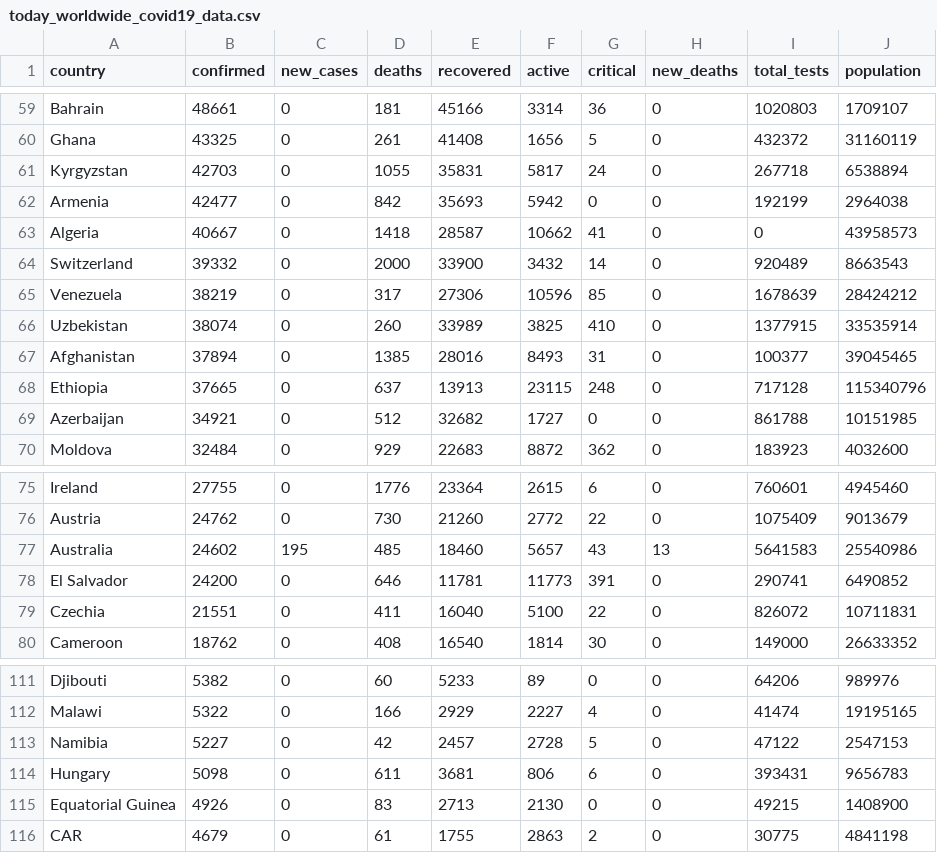
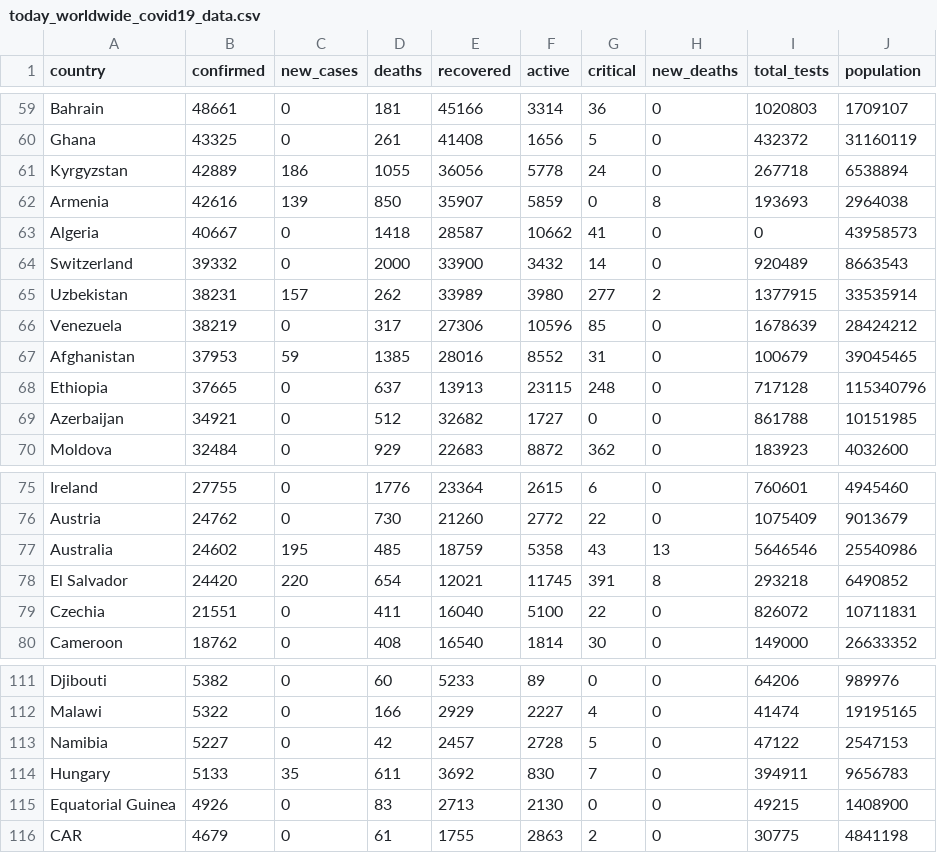
Before and after one commit to AlanTurist/covid19_worldometers_scraping_and_analysis, a CSV file: today_worldwide_covid19_data.csv, drawn as a sheet; only a part is shown, gaps mark what is left out; the diff covers the shown part only.

Commit message:
Update today_worldwide_covid19_data.csv

```diff
--- a/today_worldwide_covid19_data.csv
+++ b/today_worldwide_covid19_data.csv
@@ -60,9 +60,9 @@ Bahrain,48661,0,181,45166,3314,36,0,1020803,1709107
 Ghana,43325,0,261,41408,1656,5,0,432372,31160119
-Kyrgyzstan,42703,0,1055,35831,5817,24,0,267718,6538894
-Armenia,42477,0,842,35693,5942,0,0,192199,2964038
+Kyrgyzstan,42889,186,1055,36056,5778,24,0,267718,6538894
+Armenia,42616,139,850,35907,5859,0,8,193693,2964038
 Algeria,40667,0,1418,28587,10662,41,0,0,43958573
 Switzerland,39332,0,2000,33900,3432,14,0,920489,8663543
+Uzbekistan,38231,157,262,33989,3980,277,2,1377915,33535914
 Venezuela,38219,0,317,27306,10596,85,0,1678639,28424212
-Uzbekistan,38074,0,260,33989,3825,410,0,1377915,33535914
-Afghanistan,37894,0,1385,28016,8493,31,0,100377,39045465
+Afghanistan,37953,59,1385,28016,8552,31,0,100679,39045465
 Ethiopia,37665,0,637,13913,23115,248,0,717128,115340796
@@ -76,4 +76,4 @@ Ireland,27755,0,1776,23364,2615,6,0,760601,4945460
 Austria,24762,0,730,21260,2772,22,0,1075409,9013679
-Australia,24602,195,485,18460,5657,43,13,5641583,25540986
-El Salvador,24200,0,646,11781,11773,391,0,290741,6490852
+Australia,24602,195,485,18759,5358,43,13,5646546,25540986
+El Salvador,24420,220,654,12021,11745,391,8,293218,6490852
 Czechia,21551,0,411,16040,5100,22,0,826072,10711831
@@ -113,3 +113,3 @@ Malawi,5322,0,166,2929,2227,4,0,41474,19195165
 Namibia,5227,0,42,2457,2728,5,0,47122,2547153
-Hungary,5098,0,611,3681,806,6,0,393431,9656783
+Hungary,5133,35,611,3692,830,7,0,394911,9656783
 Equatorial Guinea,4926,0,83,2713,2130,0,0,49215,1408900
```
Also changed, not shown: 45 edited cells elsewhere in this file.
